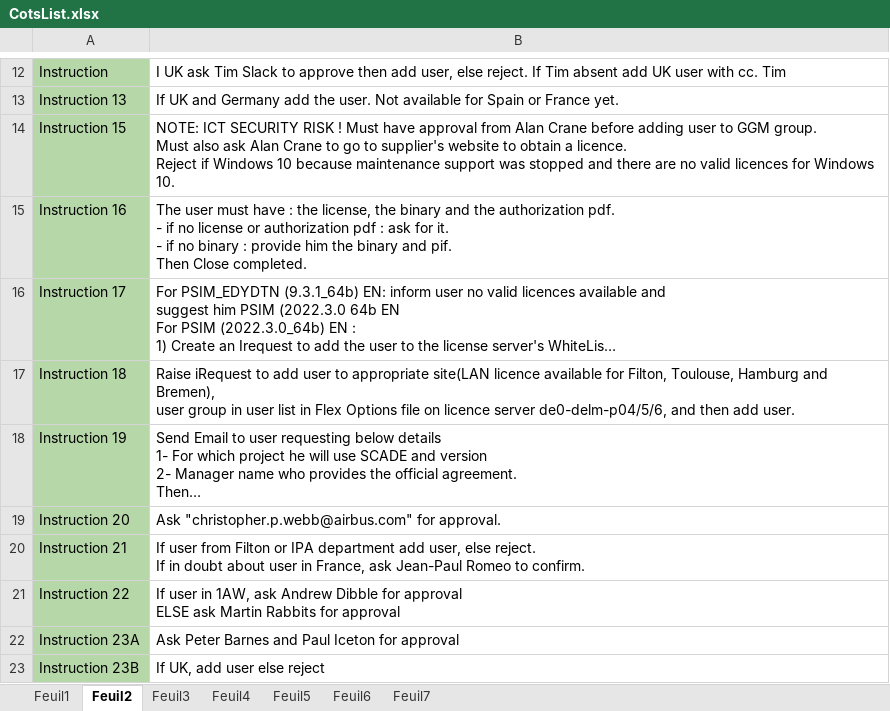
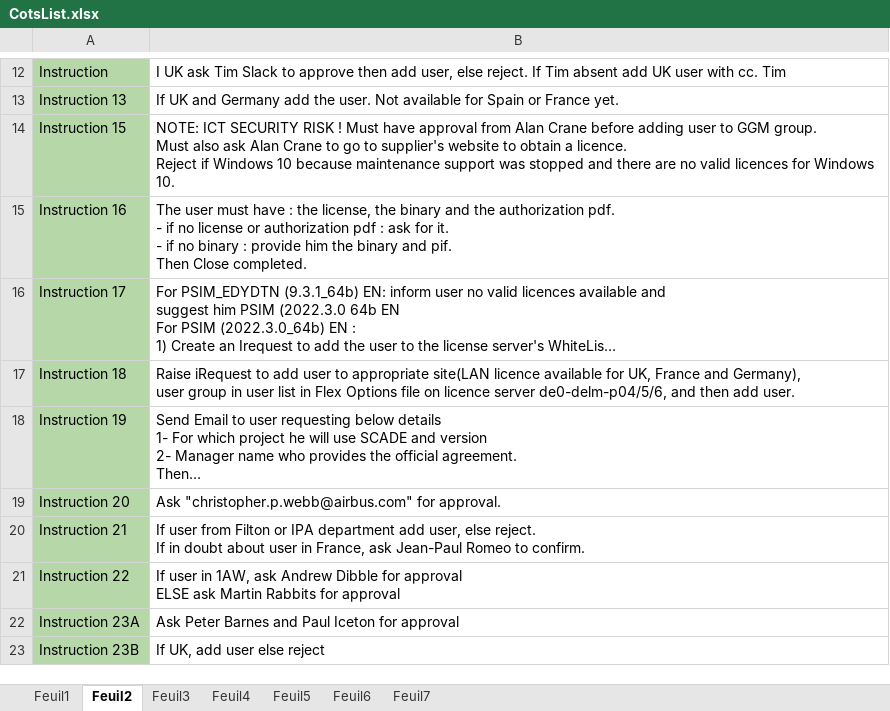
Before and after one commit to serghinerached/DsiCenter_Excel, an Excel workbook: data/CotsList.xlsx, sheet Feuil2, drawn as a sheet; only a part is shown, gaps mark what is left out; long unchanged cells end in …; values as stored, in another font and other column widths than the file's, no borders; ↵ is a line break in a cell; the diff names each change by its address in the sheet, - before the commit and + after, or states it on an @@ line.

Commit message:
Updates

```diff
--- a/data/CotsList.xlsx (sheet Feuil2)
+++ b/data/CotsList.xlsx (sheet Feuil2)
-B17: …available for Filton, Toulouse, Hamburg and Bremen), ↵ user group…
+B17: …available for UK, France and Germany), ↵ user group…
```
